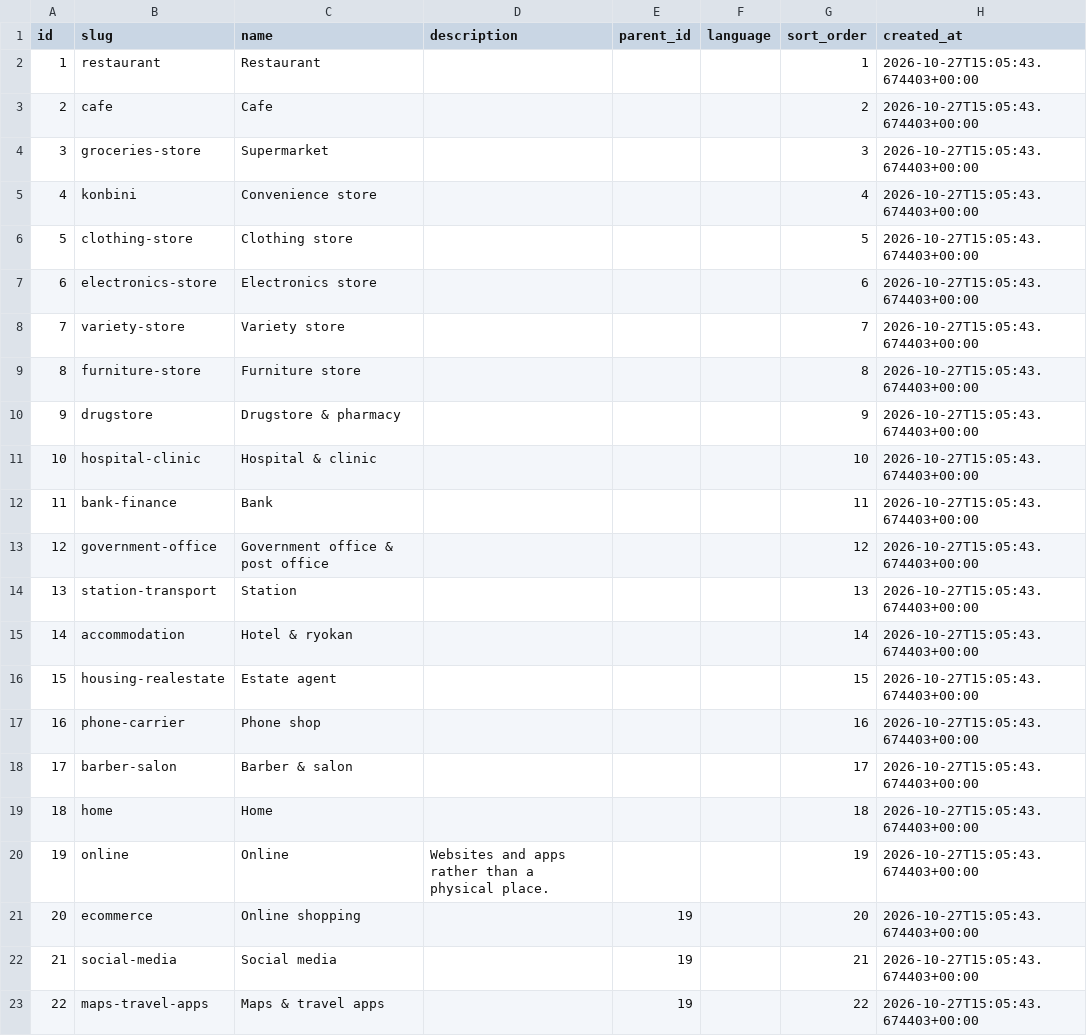
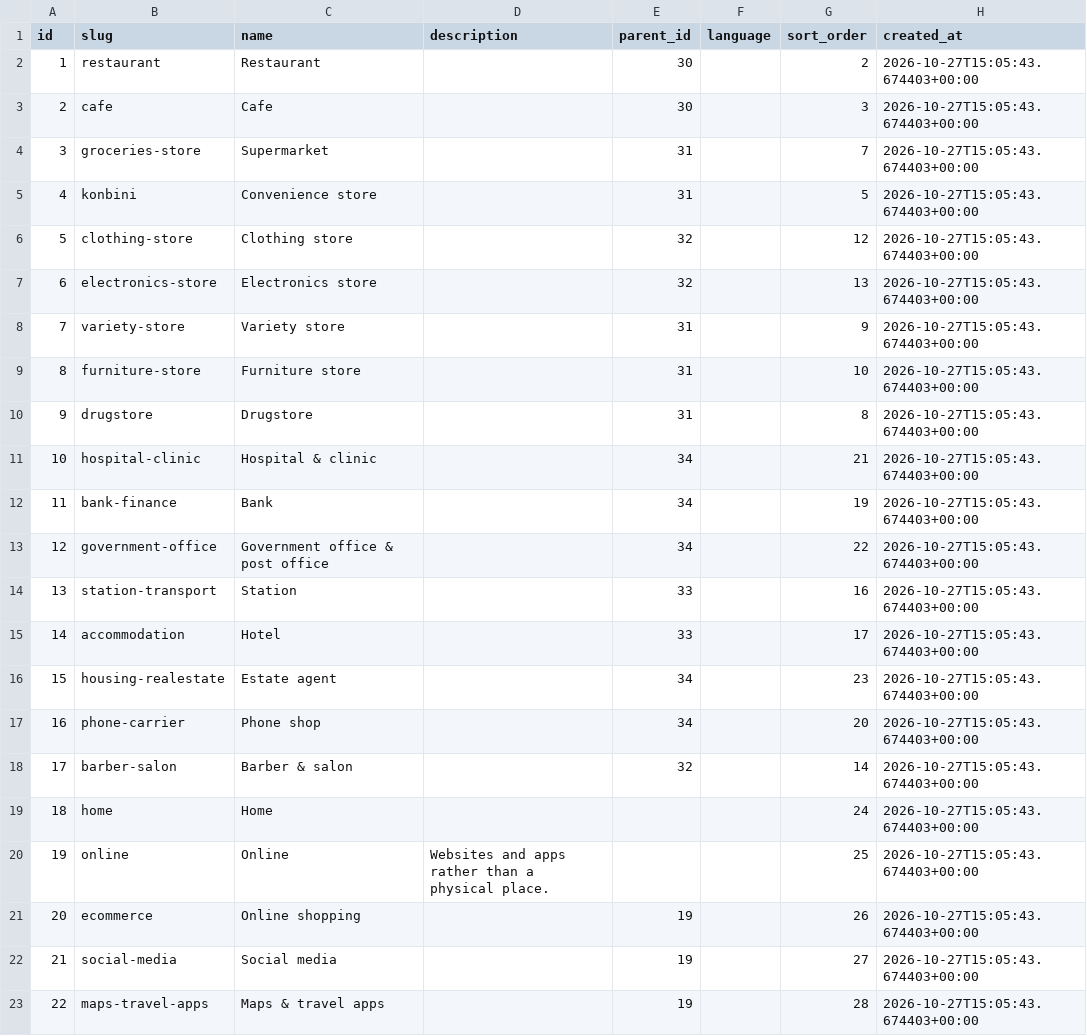
Before and after one commit to ifkarsyah/mitori, a CSV file: db-export/public/scene.csv, drawn as a sheet; only a part is shown; the diff covers the shown part only.

```diff
--- a/db-export/public/scene.csv
+++ b/db-export/public/scene.csv
@@ -1,23 +1,23 @@
 id,slug,name,description,parent_id,language,sort_order,created_at
-1,restaurant,Restaurant,,,,1,2026-10-27T15:05:43.674403+00:00
-2,cafe,Cafe,,,,2,2026-10-27T15:05:43.674403+00:00
-3,groceries-store,Supermarket,,,,3,2026-10-27T15:05:43.674403+00:00
-4,konbini,Convenience store,,,,4,2026-10-27T15:05:43.674403+00:00
-5,clothing-store,Clothing store,,,,5,2026-10-27T15:05:43.674403+00:00
-6,electronics-store,Electronics store,,,,6,2026-10-27T15:05:43.674403+00:00
-7,variety-store,Variety store,,,,7,2026-10-27T15:05:43.674403+00:00
-8,furniture-store,Furniture store,,,,8,2026-10-27T15:05:43.674403+00:00
-9,drugstore,Drugstore & pharmacy,,,,9,2026-10-27T15:05:43.674403+00:00
-10,hospital-clinic,Hospital & clinic,,,,10,2026-10-27T15:05:43.674403+00:00
-11,bank-finance,Bank,,,,11,2026-10-27T15:05:43.674403+00:00
-12,government-office,Government office & post office,,,,12,2026-10-27T15:05:43.674403+00:00
-13,station-transport,Station,,,,13,2026-10-27T15:05:43.674403+00:00
-14,accommodation,Hotel & ryokan,,,,14,2026-10-27T15:05:43.674403+00:00
-15,housing-realestate,Estate agent,,,,15,2026-10-27T15:05:43.674403+00:00
-16,phone-carrier,Phone shop,,,,16,2026-10-27T15:05:43.674403+00:00
-17,barber-salon,Barber & salon,,,,17,2026-10-27T15:05:43.674403+00:00
-18,home,Home,,,,18,2026-10-27T15:05:43.674403+00:00
-19,online,Online,Websites and apps rather than a physical place.,,,19,2026-10-27T15:05:43.674403+00:00
-20,ecommerce,Online shopping,,19,,20,2026-10-27T15:05:43.674403+00:00
-21,social-media,Social media,,19,,21,2026-10-27T15:05:43.674403+00:00
-22,maps-travel-apps,Maps & travel apps,,19,,22,2026-10-27T15:05:43.674403+00:00
+1,restaurant,Restaurant,,30,,2,2026-10-27T15:05:43.674403+00:00
+2,cafe,Cafe,,30,,3,2026-10-27T15:05:43.674403+00:00
+3,groceries-store,Supermarket,,31,,7,2026-10-27T15:05:43.674403+00:00
+4,konbini,Convenience store,,31,,5,2026-10-27T15:05:43.674403+00:00
+5,clothing-store,Clothing store,,32,,12,2026-10-27T15:05:43.674403+00:00
+6,electronics-store,Electronics store,,32,,13,2026-10-27T15:05:43.674403+00:00
+7,variety-store,Variety store,,31,,9,2026-10-27T15:05:43.674403+00:00
+8,furniture-store,Furniture store,,31,,10,2026-10-27T15:05:43.674403+00:00
+9,drugstore,Drugstore,,31,,8,2026-10-27T15:05:43.674403+00:00
+10,hospital-clinic,Hospital & clinic,,34,,21,2026-10-27T15:05:43.674403+00:00
+11,bank-finance,Bank,,34,,19,2026-10-27T15:05:43.674403+00:00
+12,government-office,Government office & post office,,34,,22,2026-10-27T15:05:43.674403+00:00
+13,station-transport,Station,,33,,16,2026-10-27T15:05:43.674403+00:00
+14,accommodation,Hotel,,33,,17,2026-10-27T15:05:43.674403+00:00
+15,housing-realestate,Estate agent,,34,,23,2026-10-27T15:05:43.674403+00:00
+16,phone-carrier,Phone shop,,34,,20,2026-10-27T15:05:43.674403+00:00
+17,barber-salon,Barber & salon,,32,,14,2026-10-27T15:05:43.674403+00:00
+18,home,Home,,,,24,2026-10-27T15:05:43.674403+00:00
+19,online,Online,Websites and apps rather than a physical place.,,,25,2026-10-27T15:05:43.674403+00:00
+20,ecommerce,Online shopping,,19,,26,2026-10-27T15:05:43.674403+00:00
+21,social-media,Social media,,19,,27,2026-10-27T15:05:43.674403+00:00
+22,maps-travel-apps,Maps & travel apps,,19,,28,2026-10-27T15:05:43.674403+00:00
```
Also changed, not shown: 5 added rows and 2 edited cells elsewhere in this file, db-export/japanese/sentence.csv, db-export/public/scene_meaning.csv, 3 other files.
